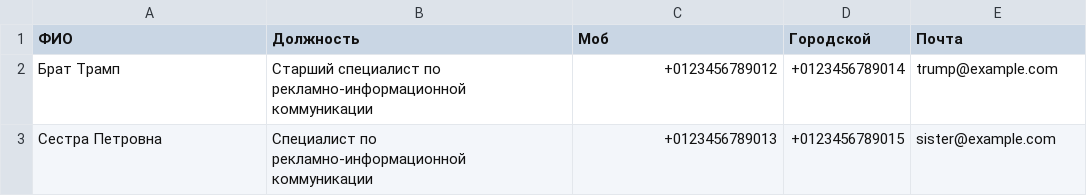
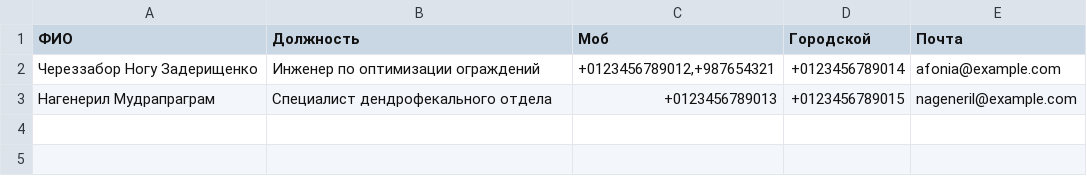
Before and after one commit to i-dea-by/vcard_qr_generator, a CSV file: example.csv, drawn as a sheet.

Commit message:
* изменил фио и должности (:

```diff
--- a/example.csv
+++ b/example.csv
@@ -1,3 +1,3 @@
 "ФИО","Должность","Моб","Городской","Почта"
-"Брат Трамп","Старший специалист по рекламно-информационной коммуникации","+0123456789012","+0123456789014","trump@example.com"
-"Сестра Петровна","Специалист по рекламно-информационной коммуникации","+0123456789013","+0123456789015","sister@example.com"
+"Череззабор Ногу Задерищенко","Инженер по оптимизации ограждений","+0123456789012,+987654321","+0123456789014","afonia@example.com"
+"Нагенерил Мудрапраграм","Специалист дендрофекального отдела","+0123456789013","+0123456789015","nageneril@example.com"
```
